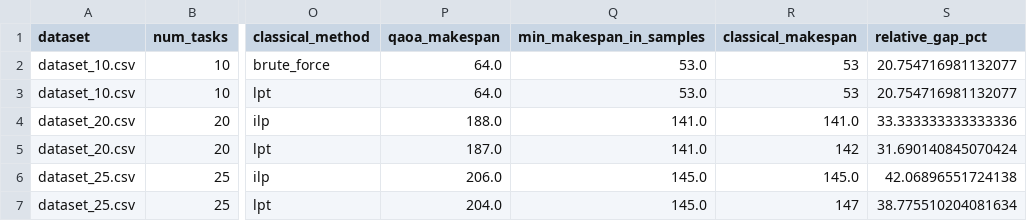
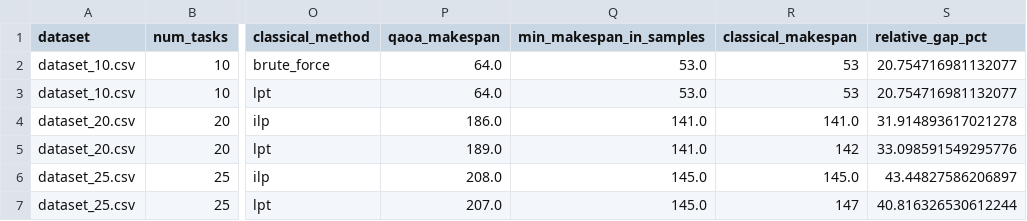
Before and after one commit to ilayd-a/Quantum-Cloud-Task-Scheduling, a CSV file: results/baseline_with_lpt_summary.csv, drawn as a sheet; only a part is shown, gaps mark what is left out; the diff names each change by its address in the sheet, - before the commit and + after, or states it on an @@ line.

```diff
--- a/results/baseline_with_lpt_summary.csv
+++ b/results/baseline_with_lpt_summary.csv
-P4 (qaoa_makespan): 188.0
+P4 (qaoa_makespan): 186.0
-S4 (relative_gap_pct): 33.333333333333336
+S4 (relative_gap_pct): 31.914893617021278
-P5 (qaoa_makespan): 187.0
+P5 (qaoa_makespan): 189.0
-S5 (relative_gap_pct): 31.690140845070424
+S5 (relative_gap_pct): 33.098591549295776
-P6 (qaoa_makespan): 206.0
+P6 (qaoa_makespan): 208.0
-S6 (relative_gap_pct): 42.06896551724138
+S6 (relative_gap_pct): 43.44827586206897
-P7 (qaoa_makespan): 204.0
+P7 (qaoa_makespan): 207.0
-S7 (relative_gap_pct): 38.775510204081634
+S7 (relative_gap_pct): 40.816326530612244
```
Also changed, not shown: analysis/statistical_summary.csv, results/ablation_study_summary.csv, 12 other files.
